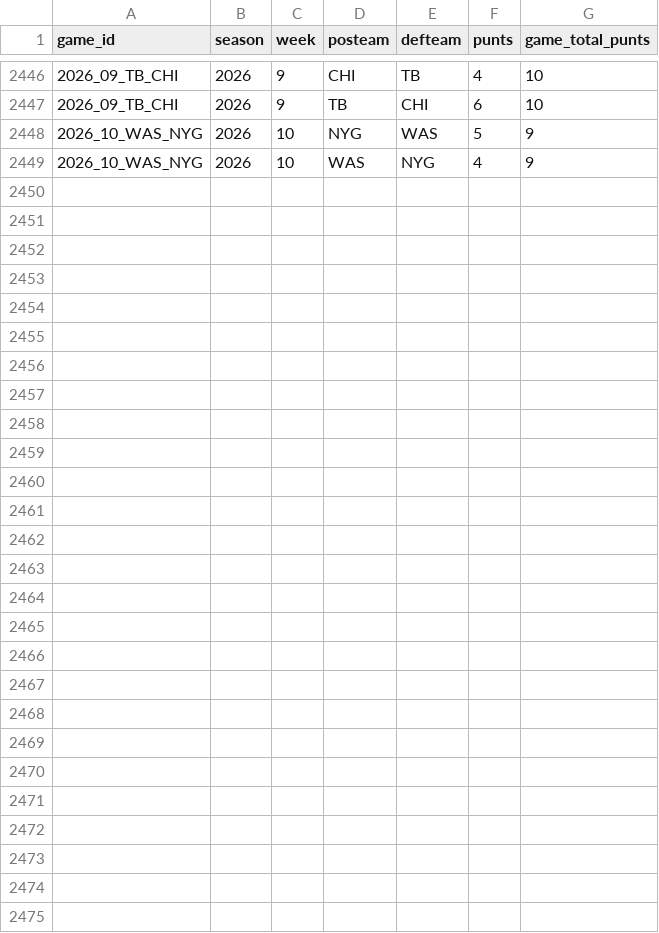
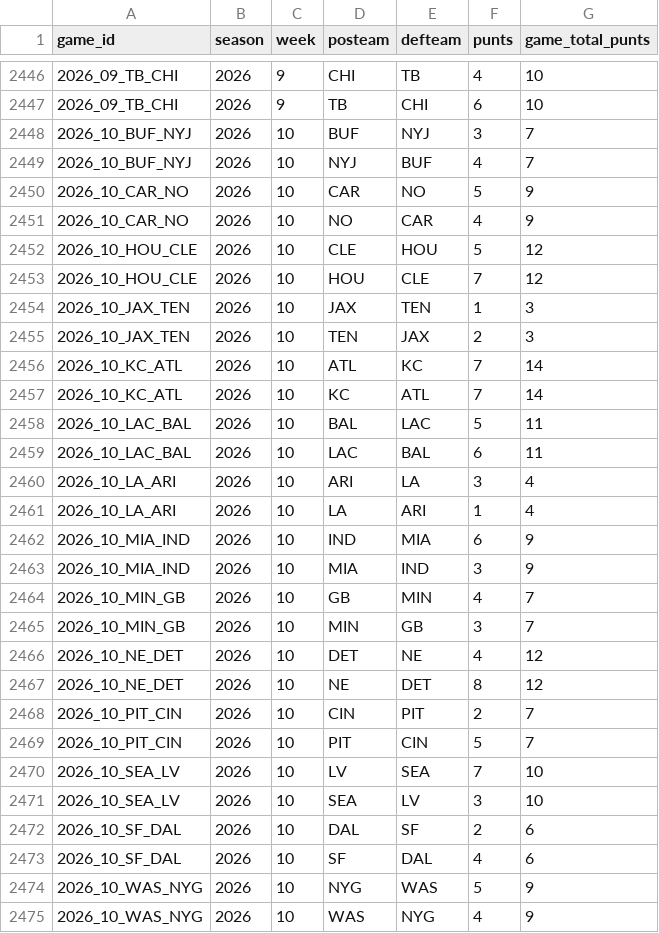
Before and after one commit to x60644/b00mstick, a CSV file: data/punts.csv, drawn as a sheet; only a part is shown, gaps mark what is left out.

```diff
--- a/data/punts.csv
+++ b/data/punts.csv
@@ -2447,2 +2447,28 @@ game_id,season,week,posteam,defteam,punts,game_total_punts
 2026_09_TB_CHI,2026,9,TB,CHI,6,10
+2026_10_BUF_NYJ,2026,10,BUF,NYJ,3,7
+2026_10_BUF_NYJ,2026,10,NYJ,BUF,4,7
+2026_10_CAR_NO,2026,10,CAR,NO,5,9
+2026_10_CAR_NO,2026,10,NO,CAR,4,9
+2026_10_HOU_CLE,2026,10,CLE,HOU,5,12
+2026_10_HOU_CLE,2026,10,HOU,CLE,7,12
+2026_10_JAX_TEN,2026,10,JAX,TEN,1,3
+2026_10_JAX_TEN,2026,10,TEN,JAX,2,3
+2026_10_KC_ATL,2026,10,ATL,KC,7,14
+2026_10_KC_ATL,2026,10,KC,ATL,7,14
+2026_10_LAC_BAL,2026,10,BAL,LAC,5,11
+2026_10_LAC_BAL,2026,10,LAC,BAL,6,11
+2026_10_LA_ARI,2026,10,ARI,LA,3,4
+2026_10_LA_ARI,2026,10,LA,ARI,1,4
+2026_10_MIA_IND,2026,10,IND,MIA,6,9
+2026_10_MIA_IND,2026,10,MIA,IND,3,9
+2026_10_MIN_GB,2026,10,GB,MIN,4,7
+2026_10_MIN_GB,2026,10,MIN,GB,3,7
+2026_10_NE_DET,2026,10,DET,NE,4,12
+2026_10_NE_DET,2026,10,NE,DET,8,12
+2026_10_PIT_CIN,2026,10,CIN,PIT,2,7
+2026_10_PIT_CIN,2026,10,PIT,CIN,5,7
+2026_10_SEA_LV,2026,10,LV,SEA,7,10
+2026_10_SEA_LV,2026,10,SEA,LV,3,10
+2026_10_SF_DAL,2026,10,DAL,SF,2,6
+2026_10_SF_DAL,2026,10,SF,DAL,4,6
 2026_10_WAS_NYG,2026,10,NYG,WAS,5,9
```
Also changed, not shown: data/drive_stats.csv, data/first_drives.csv, 5 other files.
